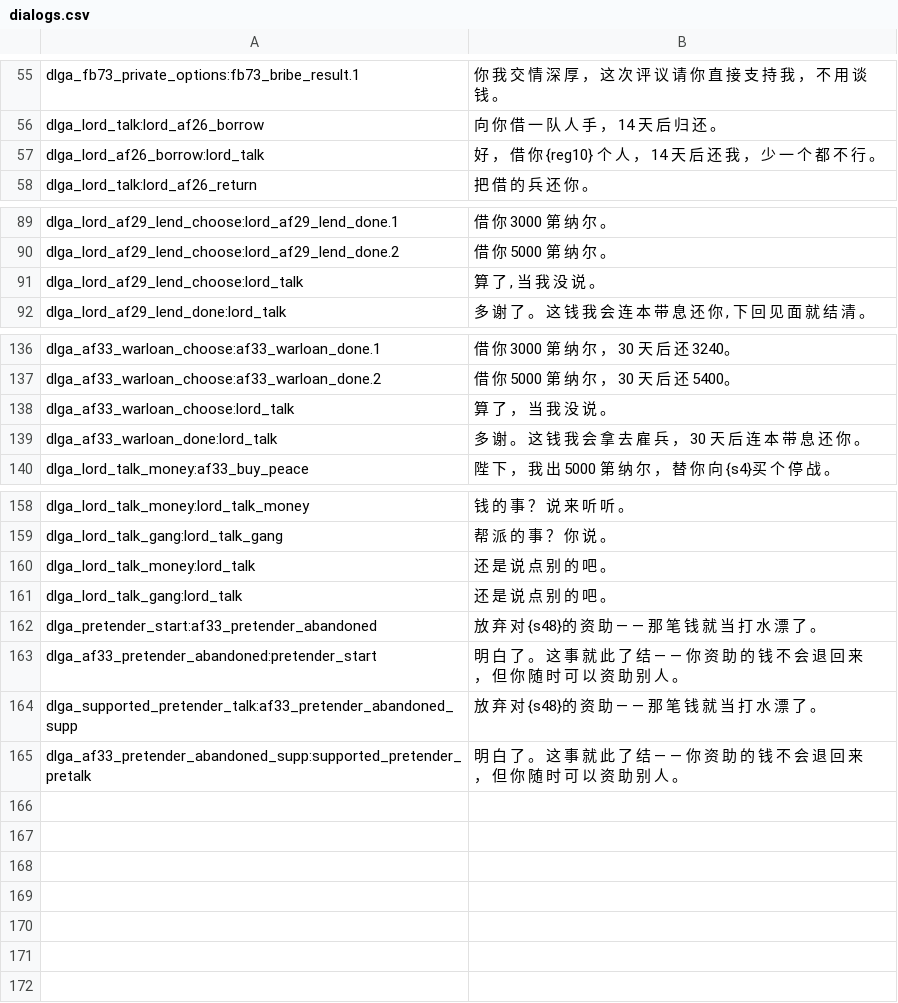
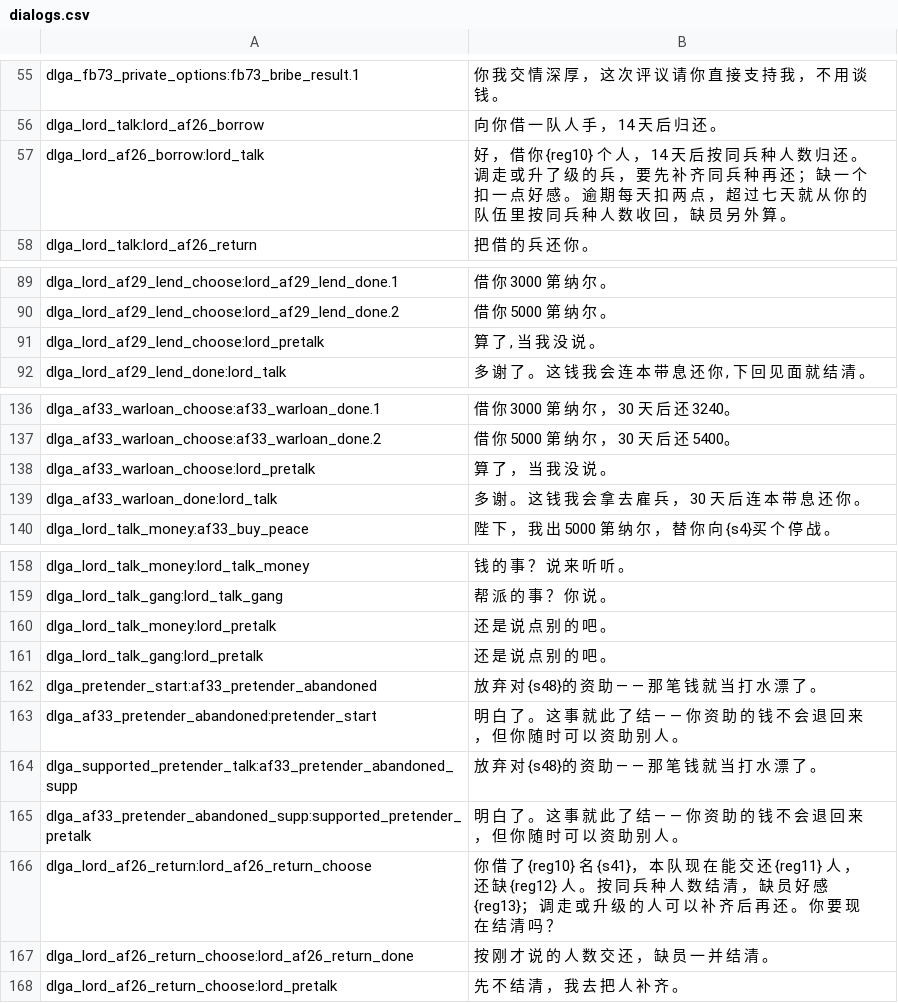
Before and after one commit to Augdgasjkh354-lang/ok, a CSV file: localization/cn_s/dialogs.csv, drawn as a sheet; only a part is shown, gaps mark what is left out.

Commit message:
修复审计后续六项：对话返回、借兵结算、外交搜索、称王者资助、货商评估与驻兵租金
- 四处玩家返回／贷款取消先回 lord_pretalk，补齐 NPC 回应。
- 借兵改为明确的同兵种等额归还；预览人数、缺员与关系扣除后确认，取消不结账；逾期强制结清同口径。保留 Slot 967 历史含义，不复用字段。借入人数按队伍剩余容量封顶。
- 买和平与同源旧调停搜索用局部变量保存结果，防止查好感覆盖 reg0。
- 称王者按原王国领袖判定登基，允许投效后的叛军时期继续资助。
- 无货商时隐藏物价评估入口，并在直接／休息后进入菜单的库存读取前加防护。
- 自有城镇免租后再次易主，恢复驻兵缴租或无钱解散；手动续租同步修复。
- Python／PowerShell 合并器只新增借兵专属译文更新前缀；验证旧借兵说明升级、已有其他译文保护、备份和重复执行。

验证通过：python build_v09.py；python generate_localization.py；python tests/verify_v09.py（VERIFY_V09_OK）；python tests/test_merge_localization.py（merge/package checks passed）。输出 32 个数据文件。无新增兵种、部队模板、脚本、菜单、全局变量或 Slot；历史脚本／菜单／兵种 ID、对话状态前缀保持兼容。源码、编译数据、汉化与说明同步提交。

待实机验收：全部六项的新流程、旧档借兵结清、Windows 汉化合并与显示。F-05 原版商队收益问题继续暂缓。

```diff
--- a/localization/cn_s/dialogs.csv
+++ b/localization/cn_s/dialogs.csv
@@ -56,3 +56,3 @@ dlga_fb73_private_options:fb73_bribe_result.1|你 我 交 情 深 厚 ， 这
 dlga_lord_talk:lord_af26_borrow|向 你 借 一 队 人 手 ， 14 天 后 归 还 。
-dlga_lord_af26_borrow:lord_talk|好 ， 借 你 {reg10} 个 人 ， 14 天 后 还 我 ， 少 一 个 都 不 行 。
+dlga_lord_af26_borrow:lord_talk|好 ， 借 你 {reg10} 个 人 ， 14 天 后 按 同 兵 种 人 数 归 还 。 调 走 或 升 了 级 的 兵 ， 要 先 补 齐 同 兵 种 再 还 ； 缺 一 个 扣 一 点 好 感 。 逾 期 每 天 扣 两 点 ， 超 过 七 天 就 从 你 的 队 伍 里 按 同 兵 种 人 数 收 回 ， 缺 员 另 外 算 。
 dlga_lord_talk:lord_af26_return|把 借 的 兵 还 你 。
@@ -90,3 +90,3 @@ dlga_lord_af29_lend_choose:lord_af29_lend_done.1|借 你 3000 第 纳 尔 。
 dlga_lord_af29_lend_choose:lord_af29_lend_done.2|借 你 5000 第 纳 尔 。
-dlga_lord_af29_lend_choose:lord_talk|算 了 , 当 我 没 说 。
+dlga_lord_af29_lend_choose:lord_pretalk|算 了 , 当 我 没 说 。
 dlga_lord_af29_lend_done:lord_talk|多 谢 了 。 这 钱 我 会 连 本 带 息 还 你 , 下 回 见 面 就 结 清 。
@@ -137,3 +137,3 @@ dlga_af33_warloan_choose:af33_warloan_done.1|借 你 3000 第 纳 尔 ， 30 天
 dlga_af33_warloan_choose:af33_warloan_done.2|借 你 5000 第 纳 尔 ， 30 天 后 还 5400。
-dlga_af33_warloan_choose:lord_talk|算 了 ， 当 我 没 说 。
+dlga_af33_warloan_choose:lord_pretalk|算 了 ， 当 我 没 说 。
 dlga_af33_warloan_done:lord_talk|多 谢 。 这 钱 我 会 拿 去 雇 兵 ， 30 天 后 连 本 带 息 还 你 。
@@ -159,4 +159,4 @@ dlga_lord_talk_money:lord_talk_money|钱 的 事 ？ 说 来 听 听 。
 dlga_lord_talk_gang:lord_talk_gang|帮 派 的 事 ？ 你 说 。
-dlga_lord_talk_money:lord_talk|还 是 说 点 别 的 吧 。
-dlga_lord_talk_gang:lord_talk|还 是 说 点 别 的 吧 。
+dlga_lord_talk_money:lord_pretalk|还 是 说 点 别 的 吧 。
+dlga_lord_talk_gang:lord_pretalk|还 是 说 点 别 的 吧 。
 dlga_pretender_start:af33_pretender_abandoned|放 弃 对 {s48}的 资 助 — — 那 笔 钱 就 当 打 水 漂 了 。
@@ -165 +165,4 @@ dlga_supported_pretender_talk:af33_pretender_abandoned_supp|放 弃 对 {s48}的
 dlga_af33_pretender_abandoned_supp:supported_pretender_pretalk|明 白 了 。 这 事 就 此 了 结 — — 你 资 助 的 钱 不 会 退 回 来 ， 但 你 随 时 可 以 资 助 别 人 。
+dlga_lord_af26_return:lord_af26_return_choose|你 借 了 {reg10} 名 {s41}， 本 队 现 在 能 交 还 {reg11} 人 ， 还 缺 {reg12} 人 。 按 同 兵 种 人 数 结 清 ， 缺 员 好 感 {reg13}； 调 走 或 升 级 的 人 可 以 补 齐 后 再 还 。 你 要 现 在 结 清 吗 ？
+dlga_lord_af26_return_choose:lord_af26_return_done|按 刚 才 说 的 人 数 交 还 ， 缺 员 一 并 结 清 。
+dlga_lord_af26_return_choose:lord_pretalk|先 不 结 清 ， 我 去 把 人 补 齐 。
```
Also changed, not shown: localization/cn_s/quick_strings.csv, localization/cns/dialogs.csv, 28 other files.
